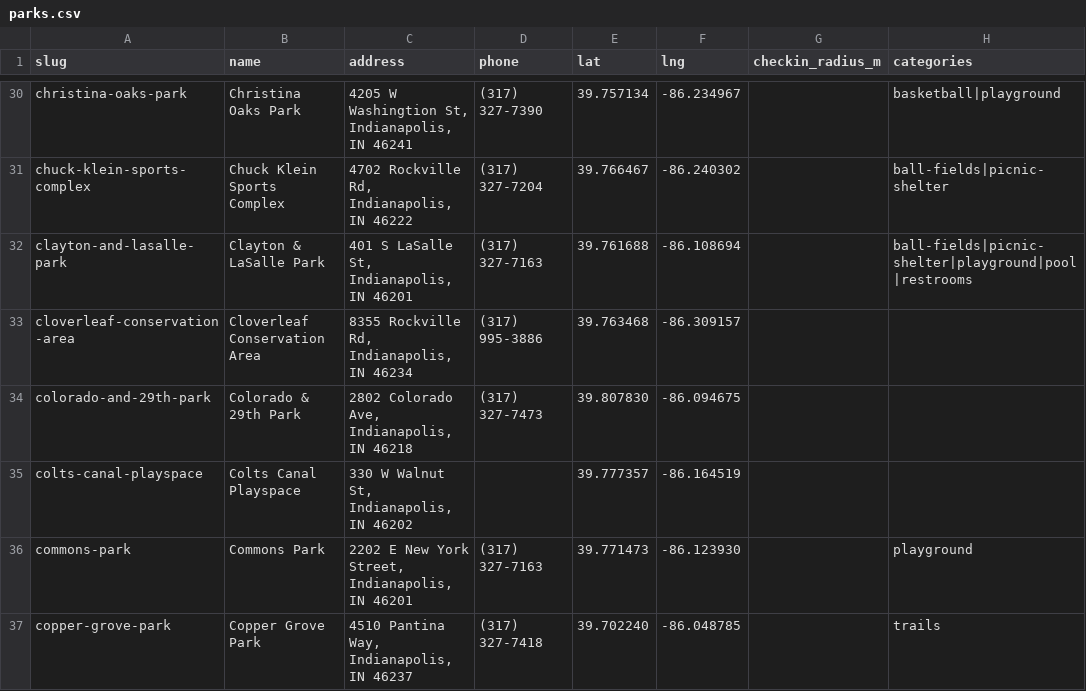
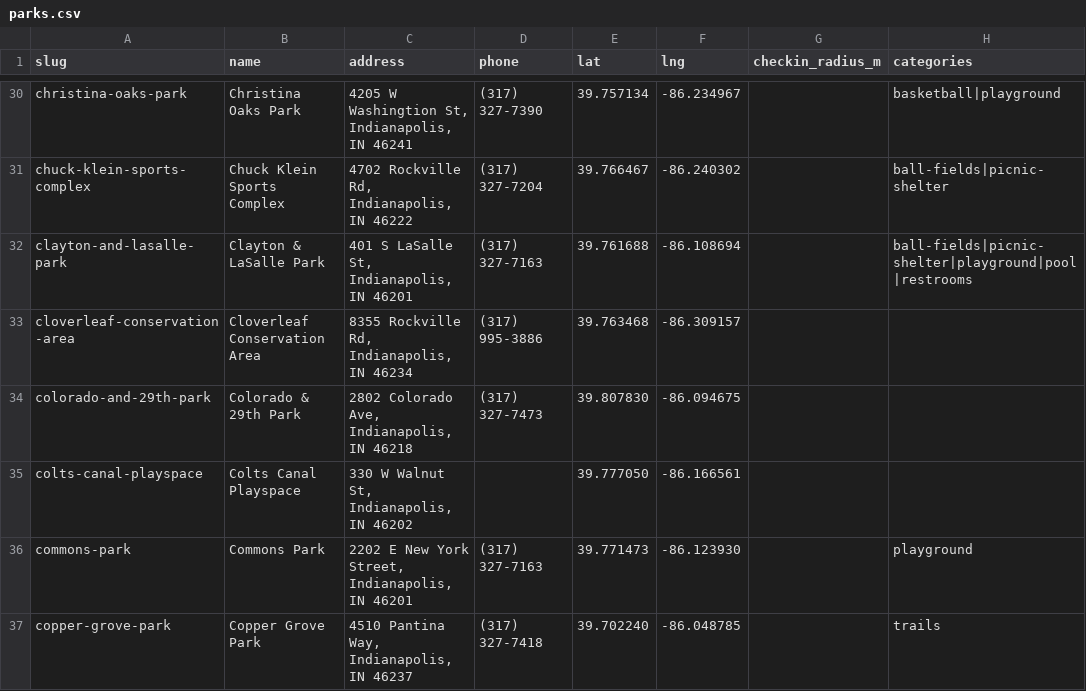
Before and after one commit to Dzuy4BigSea/parks-passport, a CSV file: seed/cities/indianapolis/parks.csv, drawn as a sheet; only a part is shown, gaps mark what is left out; the diff covers the shown part only; the diff names each change by its address in the sheet, - before the commit and + after, or states it on an @@ line.

```diff
--- a/seed/cities/indianapolis/parks.csv
+++ b/seed/cities/indianapolis/parks.csv
-E35 (lat): 39.777357
+E35 (lat): 39.777050
-F35 (lng): -86.164519
+F35 (lng): -86.166561
```
Also changed, not shown: 23 edited cells elsewhere in this file, seed/cities/bend/parks.csv, 5 other files.
